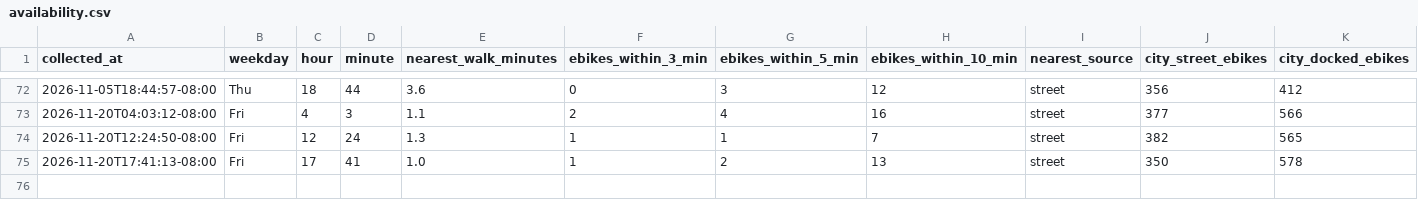
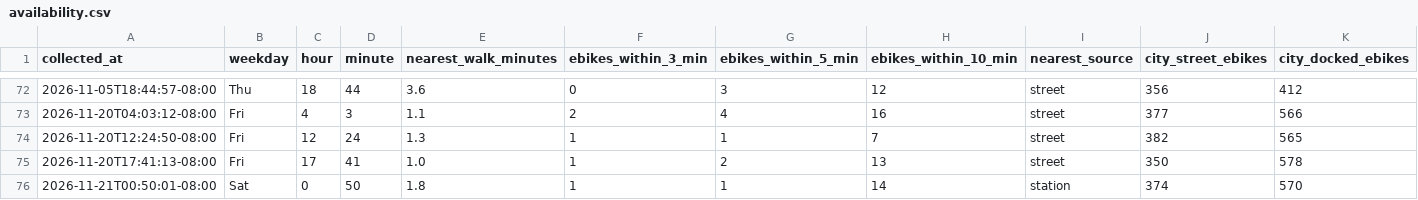
Before and after one commit to aaron-underhill/biketown-alert, a CSV file: availability.csv, drawn as a sheet; only a part is shown, gaps mark what is left out; the diff names each change by its address in the sheet, - before the commit and + after, or states it on an @@ line.

```diff
--- a/availability.csv
+++ b/availability.csv
+row 76: 2026-11-21T00:50:01-08:00 | Sat | 0 | 50 | 1.8 | 1 | 1 | 14 | station | 374 | 570
```
